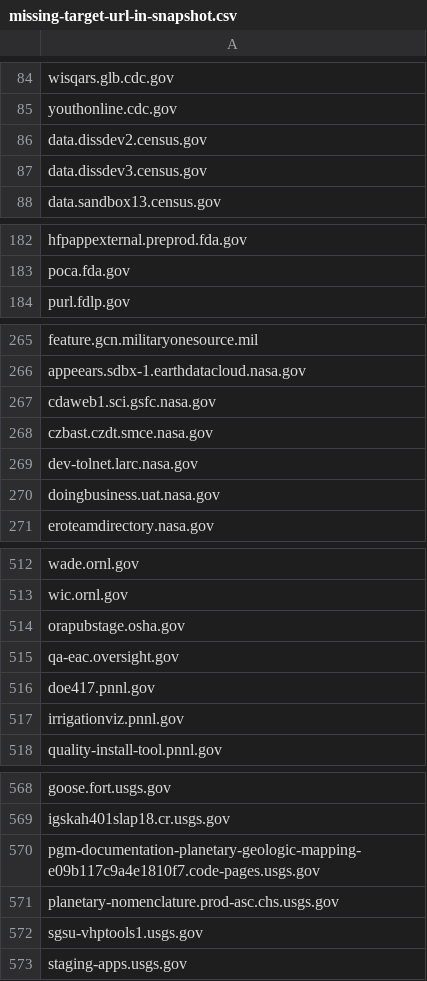
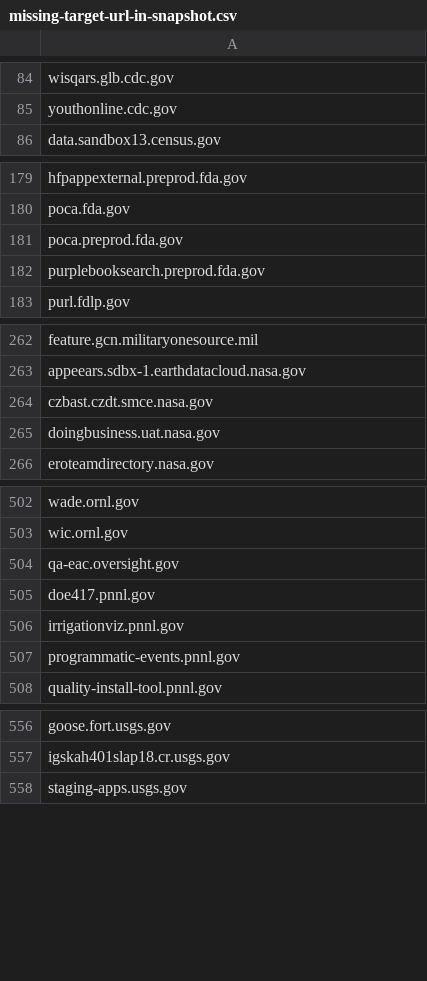
Before and after one commit to arpitjain099/site-scanning-analysis, a CSV file: reports/missing-target-url-in-snapshot.csv, drawn as a sheet; only a part is shown, gaps mark what is left out; the diff covers the shown part only.

```diff
--- a/reports/missing-target-url-in-snapshot.csv
+++ b/reports/missing-target-url-in-snapshot.csv
@@ -85,4 +85,2 @@ wisqars.glb.cdc.gov
 youthonline.cdc.gov
-data.dissdev2.census.gov
-data.dissdev3.census.gov
 data.sandbox13.census.gov
@@ -183,2 +180,4 @@ hfpappexternal.preprod.fda.gov
 poca.fda.gov
+poca.preprod.fda.gov
+purplebooksearch.preprod.fda.gov
 purl.fdlp.gov
@@ -266,5 +263,3 @@ feature.gcn.militaryonesource.mil
 appeears.sdbx-1.earthdatacloud.nasa.gov
-cdaweb1.sci.gsfc.nasa.gov
 czbast.czdt.smce.nasa.gov
-dev-tolnet.larc.nasa.gov
 doingbusiness.uat.nasa.gov
@@ -513,3 +503,2 @@ wade.ornl.gov
 wic.ornl.gov
-orapubstage.osha.gov
 qa-eac.oversight.gov
@@ -517,2 +506,3 @@ doe417.pnnl.gov
 irrigationviz.pnnl.gov
+programmatic-events.pnnl.gov
 quality-install-tool.pnnl.gov
@@ -569,5 +557,2 @@ goose.fort.usgs.gov
 igskah401slap18.cr.usgs.gov
-pgm-documentation-planetary-geologic-mapping-e09b117c9a4e1810f7.code-pages.usgs.gov
-planetary-nomenclature.prod-asc.chs.usgs.gov
-sgsu-vhptools1.usgs.gov
 staging-apps.usgs.gov
```
Also changed, not shown: 10 removed rows and 1 edited cell elsewhere in this file.
